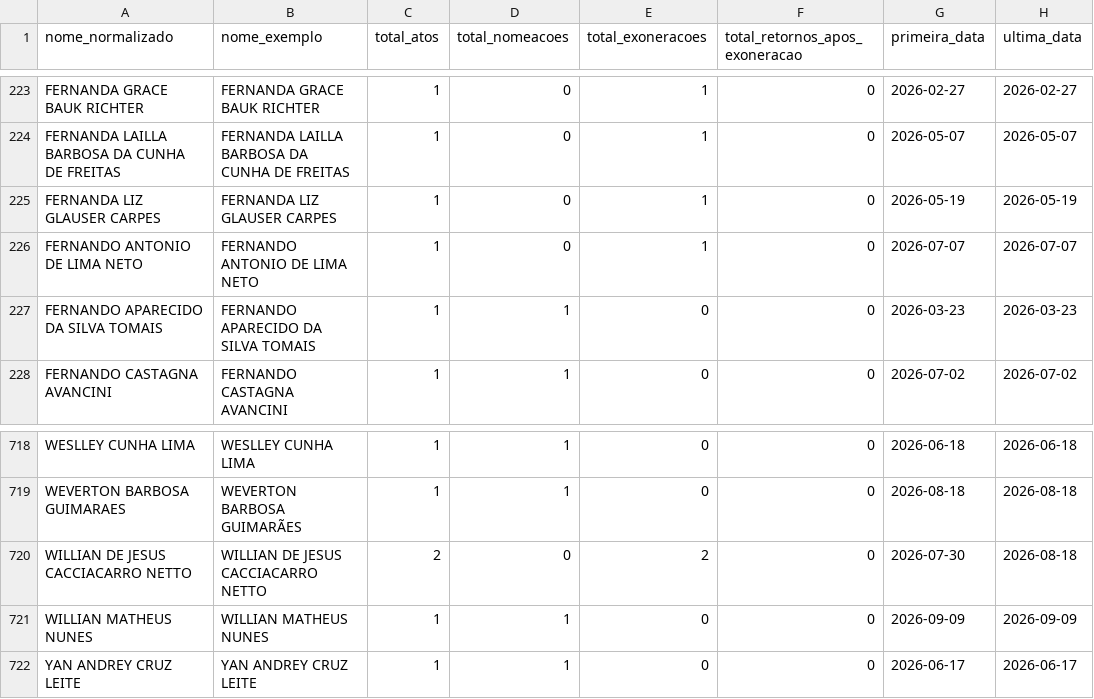
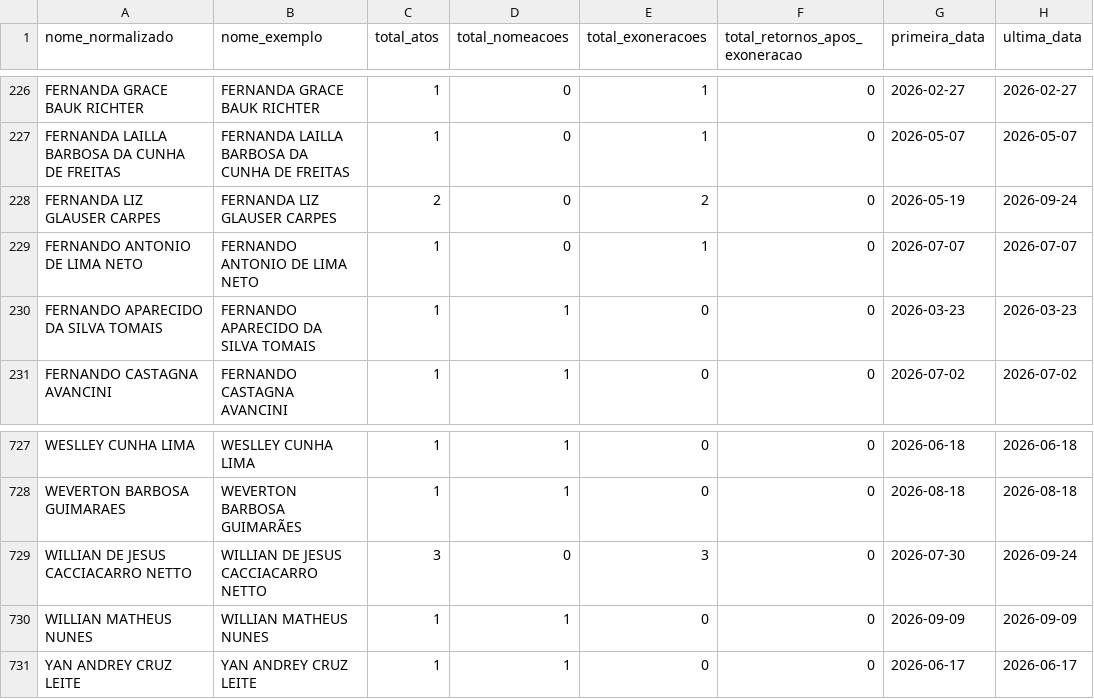
Before and after one commit to 0rakul0/exoneracoes_nomeacoes_dou, a CSV file: saida/analises/SP/resumo_pessoas.csv, drawn as a sheet; only a part is shown, gaps mark what is left out; addresses are those after the commit; the diff covers the shown part only; the diff names each change by its address in the sheet, - before the commit and + after, or states it on an @@ line.

```diff
--- a/saida/analises/SP/resumo_pessoas.csv
+++ b/saida/analises/SP/resumo_pessoas.csv
-C228 (total_atos): 1
+C228 (total_atos): 2
-E228 (total_exoneracoes): 1
+E228 (total_exoneracoes): 2
-H228 (ultima_data): 2026-05-19
+H228 (ultima_data): 2026-09-24
-C729 (total_atos): 2
+C729 (total_atos): 3
-E729 (total_exoneracoes): 2
+E729 (total_exoneracoes): 3
-H729 (ultima_data): 2026-08-18
+H729 (ultima_data): 2026-09-24
```
Also changed, not shown: 9 added rows and 13 edited cells elsewhere in this file, saida/analises/SP/retornos_apos_exoneracao.csv, 14 other files.
